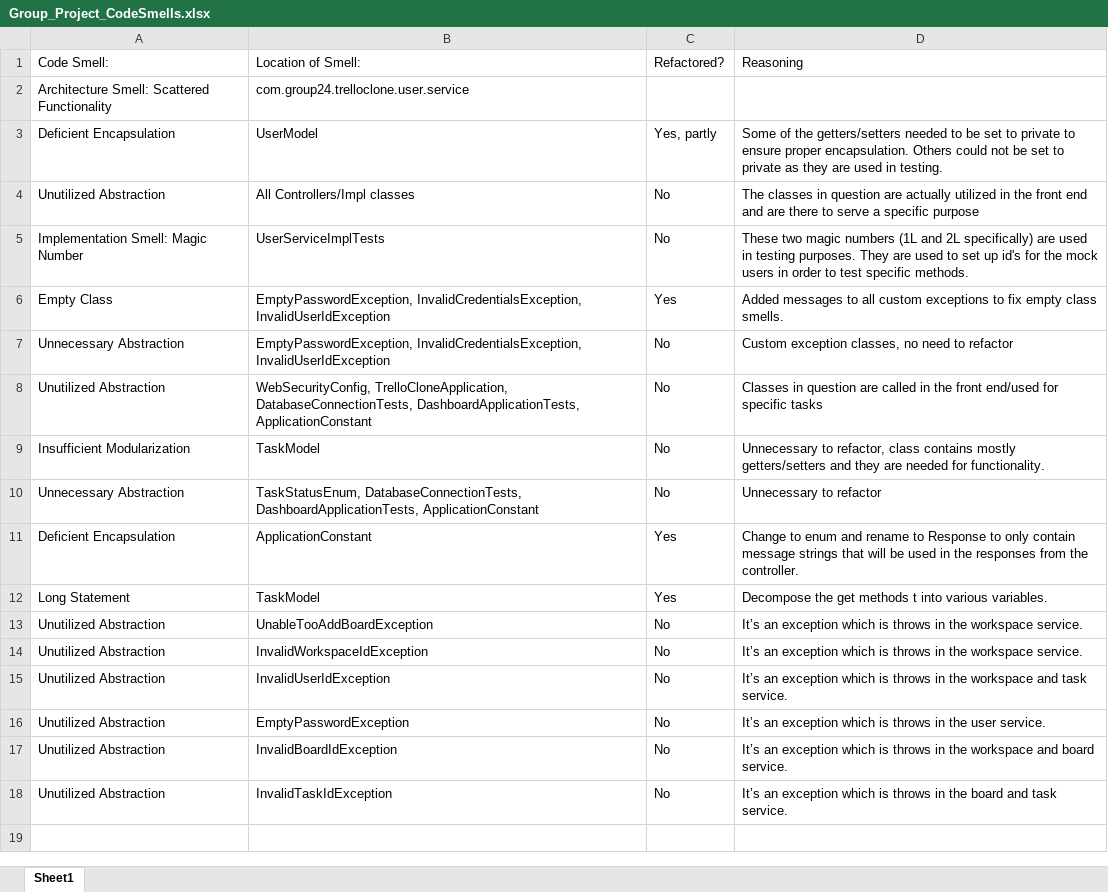
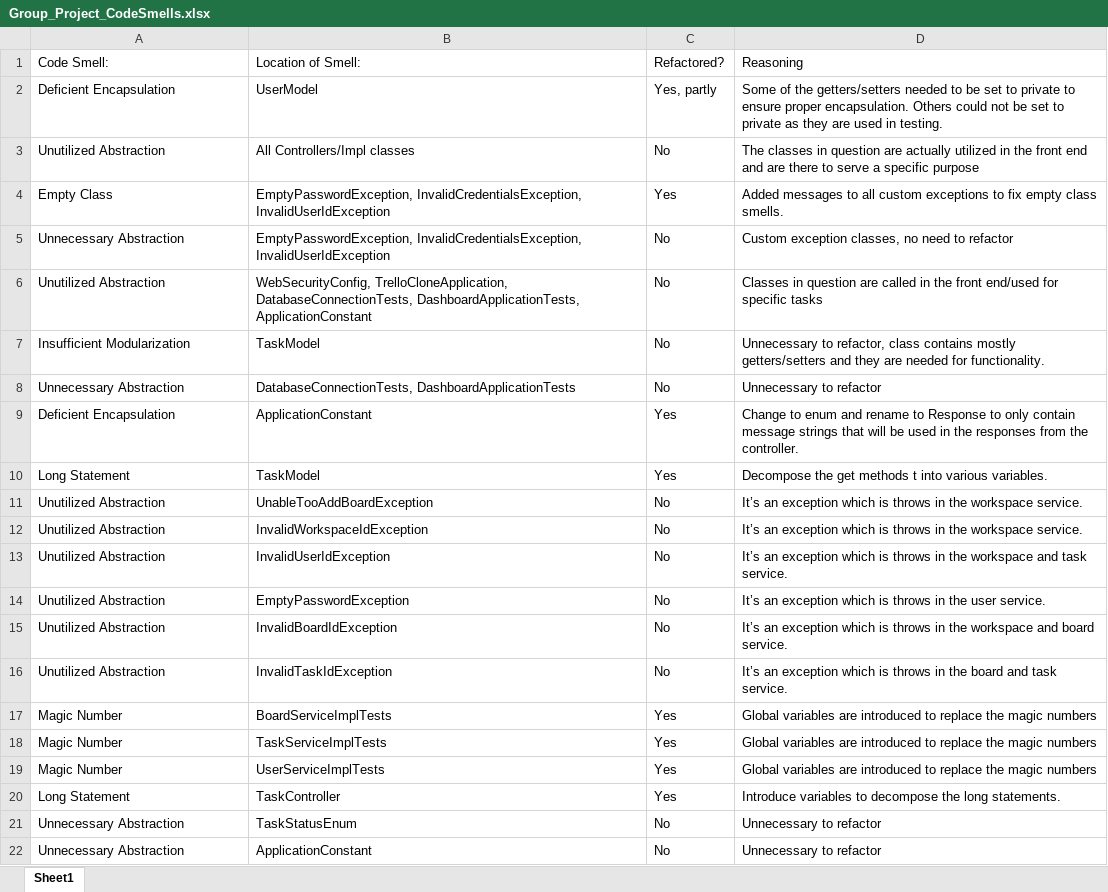
Before and after one commit to JamesMcK4/software-dev-group-project, an Excel workbook: Group_Project_CodeSmells.xlsx, sheet Sheet1, drawn as a sheet; values as stored, in another font and other column widths than the file's, no borders; removed rows and columns are numbered as before the commit, all else as after; the diff names each change by its address in the sheet, - before the commit and + after, or states it on an @@ line.

Commit message:
Replace Group_Project_CodeSmells.xlsx with a new document with updated refactoring and cleaned up a bit.  Good work team.
Tried for a few hours to fix unnecessary abstraction smells, but couldn't find a good way without breaking entire project, so left them as is.

```diff
--- a/Group_Project_CodeSmells.xlsx (sheet Sheet1)
+++ b/Group_Project_CodeSmells.xlsx (sheet Sheet1)
-row 2: Architecture Smell: Scattered Functionality | com.group24.trelloclone.user.service
-row 5: Implementation Smell: Magic Number | UserServiceImplTests | No | These two magic numbers (1L and 2L specifically) are used in testing purposes. They are used to set up id's for the mock users in order to test specific methods.
-B8: TaskStatusEnum, DatabaseConnectionTests, DashboardApplicationTests, ApplicationConstant
+B8: DatabaseConnectionTests, DashboardApplicationTests
+row 17: Magic Number | BoardServiceImplTests | Yes | Global variables are introduced to replace the magic numbers
+row 18: Magic Number | TaskServiceImplTests | Yes | Global variables are introduced to replace the magic numbers
+row 19: Magic Number | UserServiceImplTests | Yes | Global variables are introduced to replace the magic numbers
+row 20: Long Statement | TaskController | Yes | Introduce variables to decompose the long statements.
+row 21: Unnecessary Abstraction | TaskStatusEnum | No | Unnecessary to refactor
+row 22: Unnecessary Abstraction | ApplicationConstant | No | Unnecessary to refactor
```
